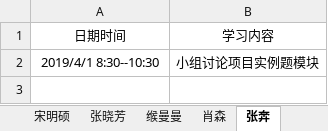
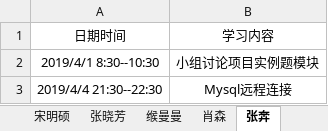
Before and after one commit to jspringlearn/J-learning, an Excel workbook: LogManagement/doc/学习记录.xlsx, sheet 张奔, drawn as a sheet; values as stored, in another font and other column widths than the file's, no borders; the diff names each change by its address in the sheet, - before the commit and + after, or states it on an @@ line.

Commit message:
Mysql远程连接

```diff
--- a/LogManagement/doc/学习记录.xlsx (sheet 张奔)
+++ b/LogManagement/doc/学习记录.xlsx (sheet 张奔)
+row 3: 2019/4/4 21:30--22:30 | Mysql远程连接
```
